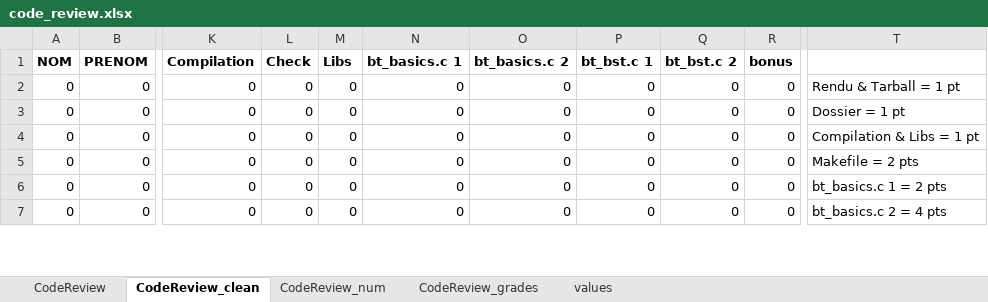
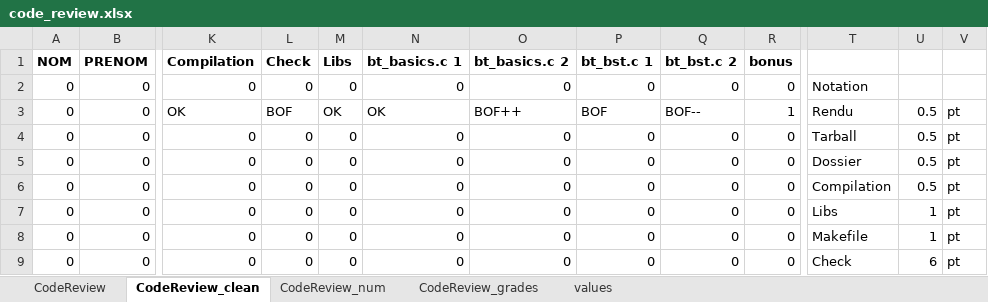
Before and after one commit to metalbobinou/courses, an Excel workbook: notes/code_review.xlsx, sheet CodeReview_clean, drawn as a sheet; only a part is shown, gaps mark what is left out; values as stored, in another font and other column widths than the file's, no borders; removed rows and columns are numbered as before the commit, all else as after; rows hold the shown columns only; the diff covers the shown part only; the diff names each change by its address in the sheet, - before the commit and + after, or states it on an @@ line.

```diff
--- a/notes/code_review.xlsx (sheet CodeReview_clean)
+++ b/notes/code_review.xlsx (sheet CodeReview_clean)
-column T, rows 2-7: Rendu & Tarball = 1 pt | Dossier = 1 pt | Compilation & Libs = 1 pt | Makefile = 2 pts | bt_basics.c 1 = 2 pts | bt_basics.c 2 = 4 pts
+column T, rows 4-9: Tarball | Dossier | Compilation | Libs | Makefile | Check
+column U, rows 4-9: 0.5 | 0.5 | 0.5 | 1 | 1 | 6
+column V, rows 4-9: all pt
+row 2: 0 | 0 | 0 | 0 | 0 | 0 | 0 | 0 | 0 | 0 | Notation
+row 3: 0 | 0 | OK | BOF | OK | OK | BOF++ | BOF | BOF-- | 1 | Rendu | 0.5 | pt
```
Also changed, not shown: 21 added rows elsewhere in this sheet, sheet CodeReview_grades, sheet CodeReview_num, sheet values, sheet CodeReview, formulas that keep their value.
